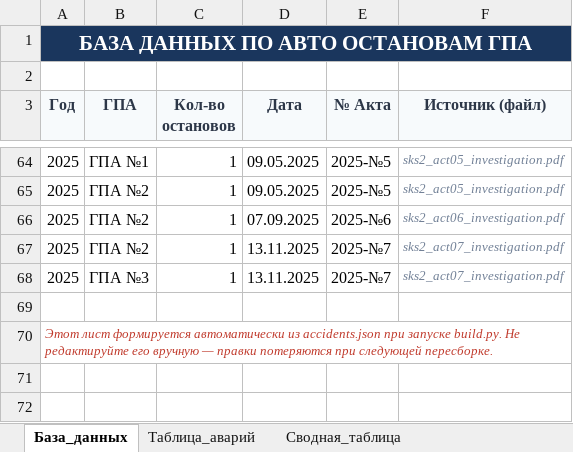
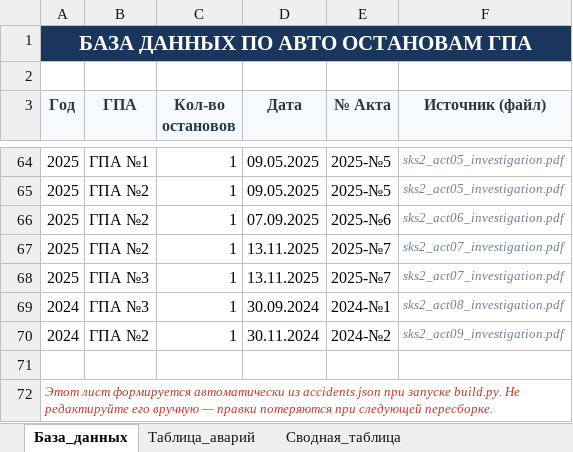
Before and after one commit to ruslanurbissinov/-, an Excel workbook: База_аварийных_остановов_ГПА.xlsx, sheet База_данных, drawn as a sheet; only a part is shown, gaps mark what is left out; values as stored, in another font and other column widths than the file's, no borders; the diff names each change by its address in the sheet, - before the commit and + after, or states it on an @@ line.

```diff
--- a/База_аварийных_остановов_ГПА.xlsx (sheet База_данных)
+++ b/База_аварийных_остановов_ГПА.xlsx (sheet База_данных)
+row 69: 2024 | ГПА №3 | 1 | 30.09.2024 | 2024-№1 | sks2_act08_investigation.pdf
+row 70: 2024 | ГПА №2 | 1 | 30.11.2024 | 2024-№2 | sks2_act09_investigation.pdf
```
Also changed, not shown: sheet Сводная_таблица, sheet Классификатор_причин, sheet Инциденты_детально, sheet Таблица_аварий, sheet Источники, 4 other files.
